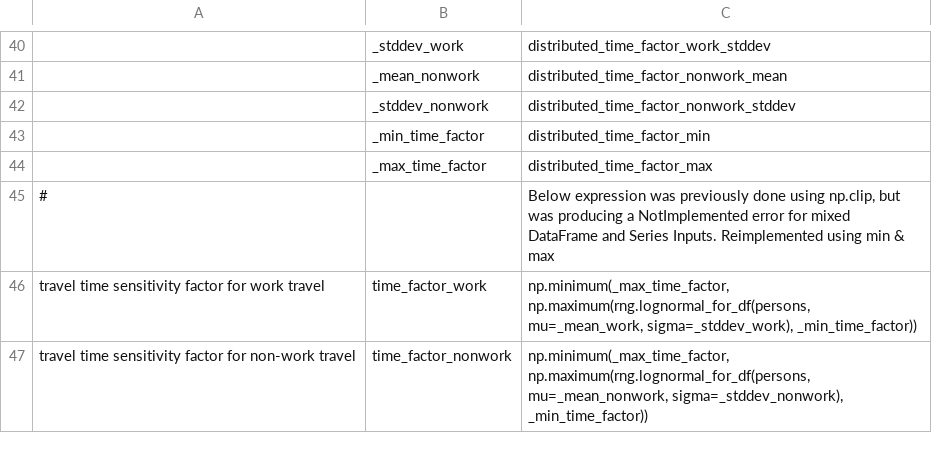
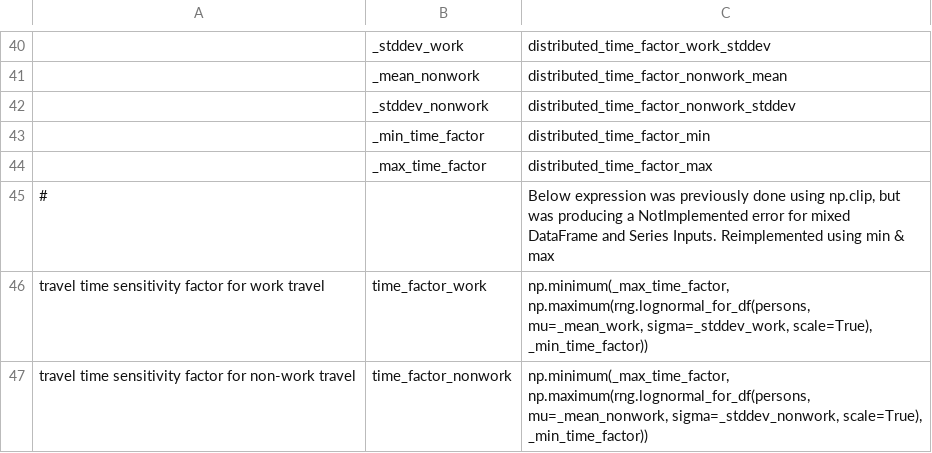
Before and after one commit to psrc/psrc_activitysim, a CSV file: configs_dev/annotate_persons.csv, drawn as a sheet; only a part is shown, gaps mark what is left out; the diff names each change by its address in the sheet, - before the commit and + after, or states it on an @@ line.

```diff
--- a/configs_dev/annotate_persons.csv
+++ b/configs_dev/annotate_persons.csv
-C46: …np.maximum(rng.lognormal_for_df(persons, mu=_mean_work, sigma=_stddev_work), _min_time_factor))
+C46: …np.maximum(rng.lognormal_for_df(persons, mu=_mean_work, sigma=_stddev_work, scale=True), _min_time_factor))
-C47: …np.maximum(rng.lognormal_for_df(persons, mu=_mean_nonwork, sigma=_stddev_nonwork), _min_time_factor))
+C47: …np.maximum(rng.lognormal_for_df(persons, mu=_mean_nonwork, sigma=_stddev_nonwork, scale=True), _min_time_factor))
```
